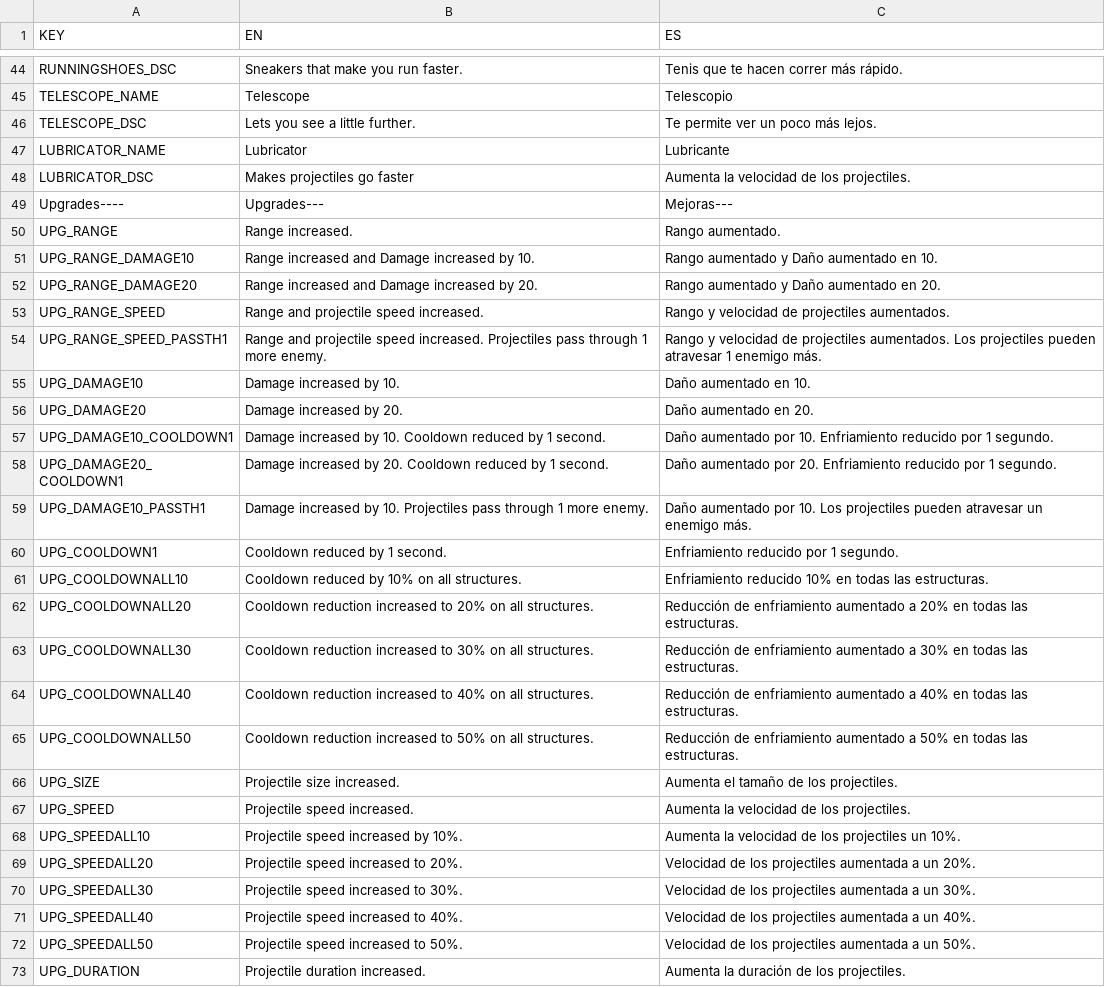
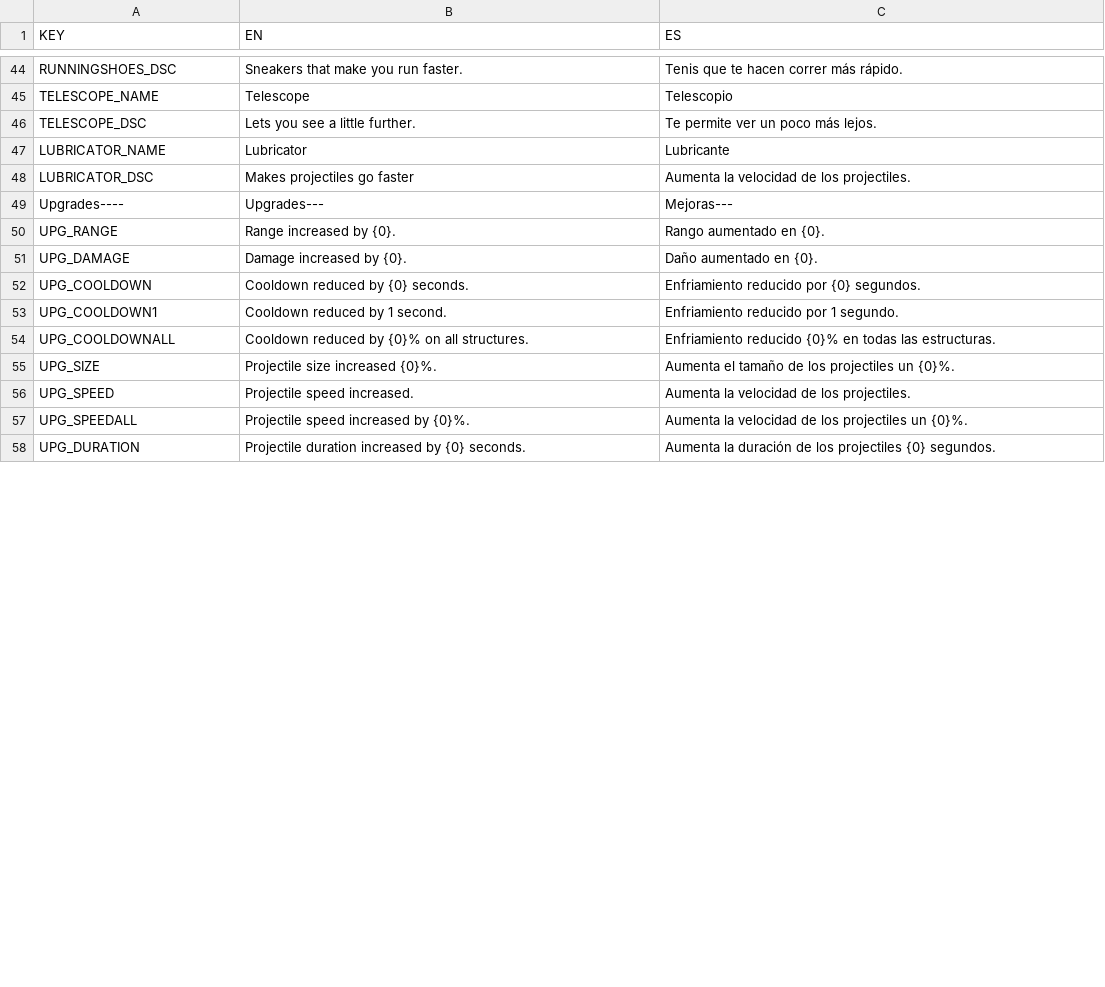
Before and after one commit to gabulate/Tower-Survivors, a CSV file: Assets/Code/Localisation/Languages.csv, drawn as a sheet; only a part is shown, gaps mark what is left out; the diff covers the shown part only.

```diff
--- a/Assets/Code/Localisation/Languages.csv
+++ b/Assets/Code/Localisation/Languages.csv
@@ -49,25 +49,10 @@ LUBRICATOR_DSC,Makes projectiles go faster,Aumenta la velocidad de los projectil
 Upgrades----,Upgrades---,Mejoras---
-UPG_RANGE,Range increased.,Rango aumentado.
-UPG_RANGE_DAMAGE10,Range increased and Damage increased by 10.,Rango aumentado y Daño aumentado en 10.
-UPG_RANGE_DAMAGE20,Range increased and Damage increased by 20.,Rango aumentado y Daño aumentado en 20.
-UPG_RANGE_SPEED,Range and projectile speed increased.,Rango y velocidad de projectiles aumentados.
-UPG_RANGE_SPEED_PASSTH1,Range and projectile speed increased. Projectiles pass through 1 more enemy.,Rango y velocidad de projectiles aumentados. Los projectiles pueden atravesar 1 enemigo más.
-UPG_DAMAGE10,Damage increased by 10.,Daño aumentado en 10.
-UPG_DAMAGE20,Damage increased by 20.,Daño aumentado en 20.
-UPG_DAMAGE10_COOLDOWN1,Damage increased by 10. Cooldown reduced by 1 second.,Daño aumentado por 10. Enfriamiento reducido por 1 segundo.
-UPG_DAMAGE20_COOLDOWN1,Damage increased by 20. Cooldown reduced by 1 second.,Daño aumentado por 20. Enfriamiento reducido por 1 segundo.
-UPG_DAMAGE10_PASSTH1,Damage increased by 10. Projectiles pass through 1 more enemy.,Daño aumentado por 10. Los projectiles pueden atravesar un enemigo más.
+UPG_RANGE,Range increased by {0}.,Rango aumentado en {0}.
+UPG_DAMAGE,Damage increased by {0}.,Daño aumentado en {0}.
+UPG_COOLDOWN,Cooldown reduced by {0} seconds.,Enfriamiento reducido por {0} segundos.
 UPG_COOLDOWN1,Cooldown reduced by 1 second.,Enfriamiento reducido por 1 segundo.
-UPG_COOLDOWNALL10,Cooldown reduced by 10% on all structures.,Enfriamiento reducido 10% en todas las estructuras.
-UPG_COOLDOWNALL20,Cooldown reduction increased to 20% on all structures.,Reducción de enfriamiento aumentado a 20% en todas las estructuras.
-UPG_COOLDOWNALL30,Cooldown reduction increased to 30% on all structures.,Reducción de enfriamiento aumentado a 30% en todas las estructuras.
-UPG_COOLDOWNALL40,Cooldown reduction increased to 40% on all structures.,Reducción de enfriamiento aumentado a 40% en todas las estructuras.
-UPG_COOLDOWNALL50,Cooldown reduction increased to 50% on all structures.,Reducción de enfriamiento aumentado a 50% en todas las estructuras.
-UPG_SIZE,Projectile size increased.,Aumenta el tamaño de los projectiles.
+UPG_COOLDOWNALL,Cooldown reduced by {0}% on all structures.,Enfriamiento reducido {0}% en todas las estructuras.
+UPG_SIZE,Projectile size increased {0}%.,Aumenta el tamaño de los projectiles un {0}%.
 UPG_SPEED,Projectile speed increased.,Aumenta la velocidad de los projectiles.
-UPG_SPEEDALL10,Projectile speed increased by 10%.,Aumenta la velocidad de los projectiles un 10%.
-UPG_SPEEDALL20,Projectile speed increased to 20%.,Velocidad de los projectiles aumentada a un 20%.
-UPG_SPEEDALL30,Projectile speed increased to 30%.,Velocidad de los projectiles aumentada a un 30%.
-UPG_SPEEDALL40,Projectile speed increased to 40%.,Velocidad de los projectiles aumentada a un 40%.
-UPG_SPEEDALL50,Projectile speed increased to 50%.,Velocidad de los projectiles aumentada a un 50%.
-UPG_DURATION,Projectile duration increased.,Aumenta la duración de los projectiles.
+UPG_SPEEDALL,Projectile speed increased by {0}%.,Aumenta la velocidad de los projectiles un {0}%.
+UPG_DURATION,Projectile duration increased by {0} seconds.,Aumenta la duración de los projectiles {0} segundos.
```
Also changed, not shown: 2 added rows and 4 edited cells elsewhere in this file, 32 other files.
